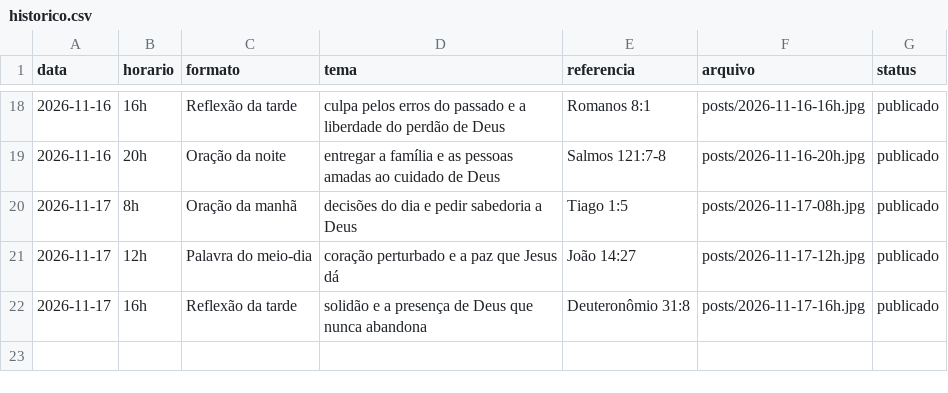
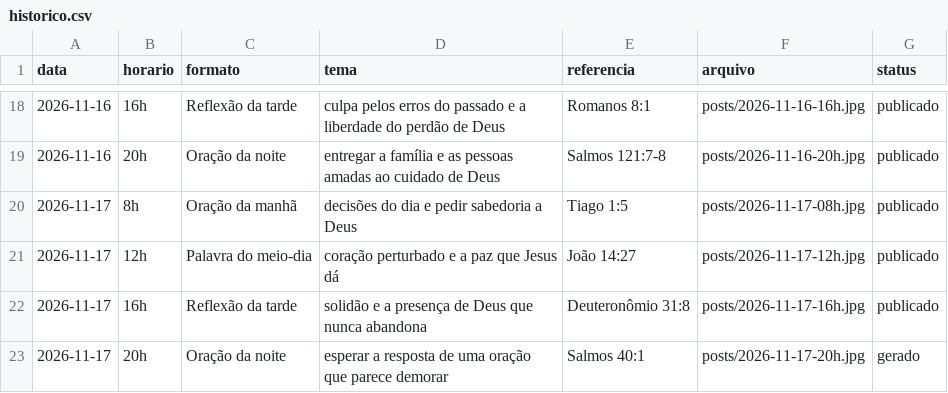
Before and after one commit to hugozizzfuark-max/ecosdomonte-posts, a CSV file: posts/historico.csv, drawn as a sheet; only a part is shown, gaps mark what is left out; the diff names each change by its address in the sheet, - before the commit and + after, or states it on an @@ line.

```diff
--- a/posts/historico.csv
+++ b/posts/historico.csv
+row 23: 2026-11-17 | 20h | Oração da noite | esperar a resposta de uma oração que parece demorar | Salmos 40:1 | posts/2026-11-17-20h.jpg | gerado
```
Also changed, not shown: 1 other file.
